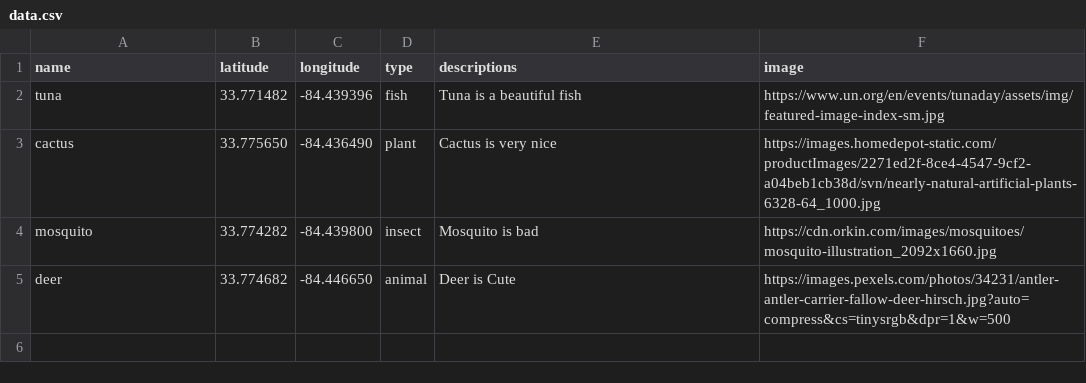
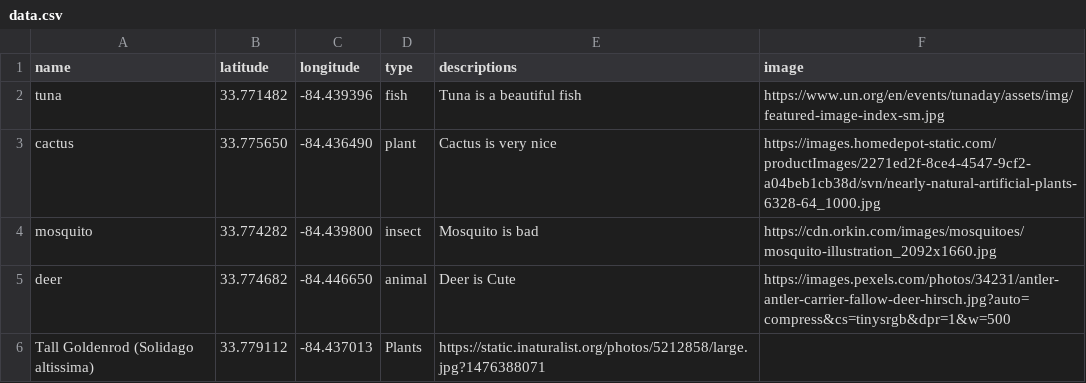
Before and after one commit to anqtran/sls-3110-wildlife-mapbox, a CSV file: data.csv, drawn as a sheet.

Commit message:
Update data.csv

```diff
--- a/data.csv
+++ b/data.csv
@@ -5 +5,2 @@ mosquito,33.774282,-84.439800,insect,Mosquito is bad,https://cdn.orkin.com/image
 deer,33.774682,-84.446650,animal,Deer is Cute,https://images.pexels.com/photos/34231/antler-antler-carrier-fallow-deer-hirsch.jpg?auto=compress&cs=tinysrgb&dpr=1&w=500
+Tall Goldenrod (Solidago altissima),33.779112,-84.437013,Plants,https://static.inaturalist.org/photos/5212858/large.jpg?1476388071
```
